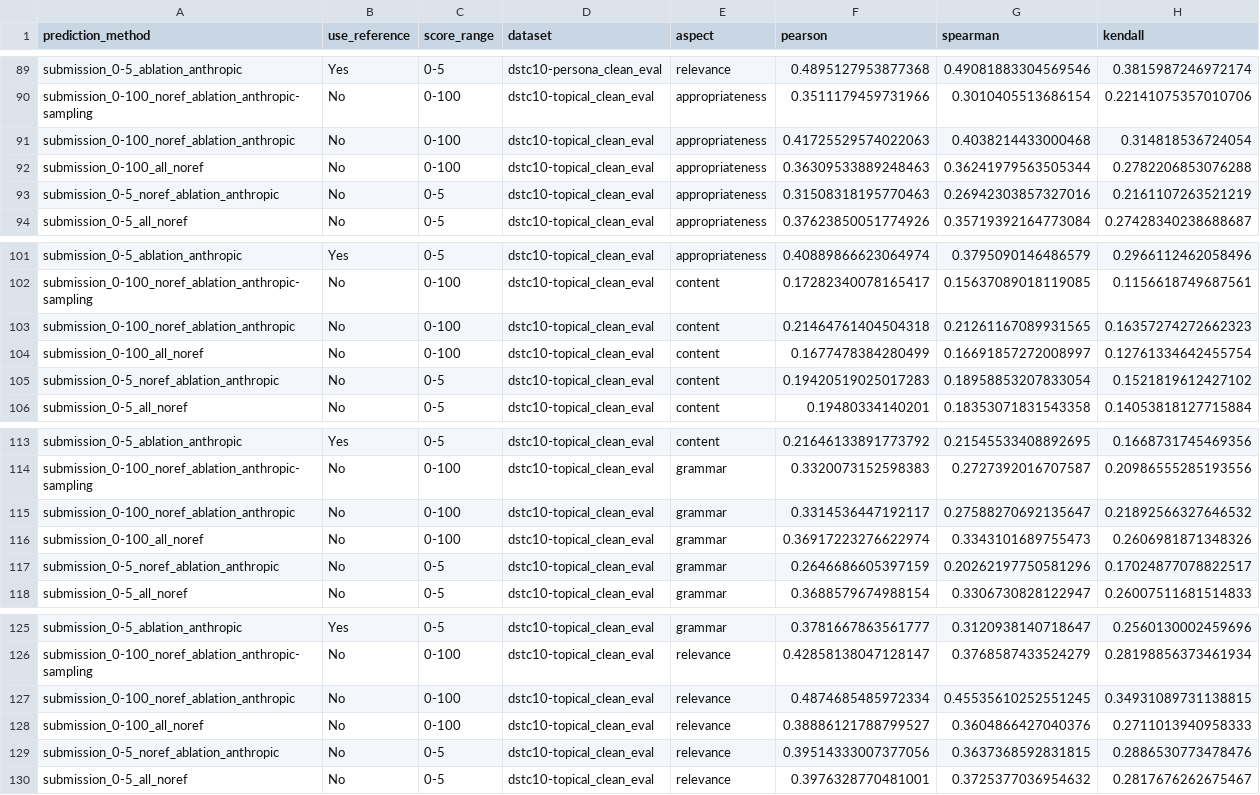
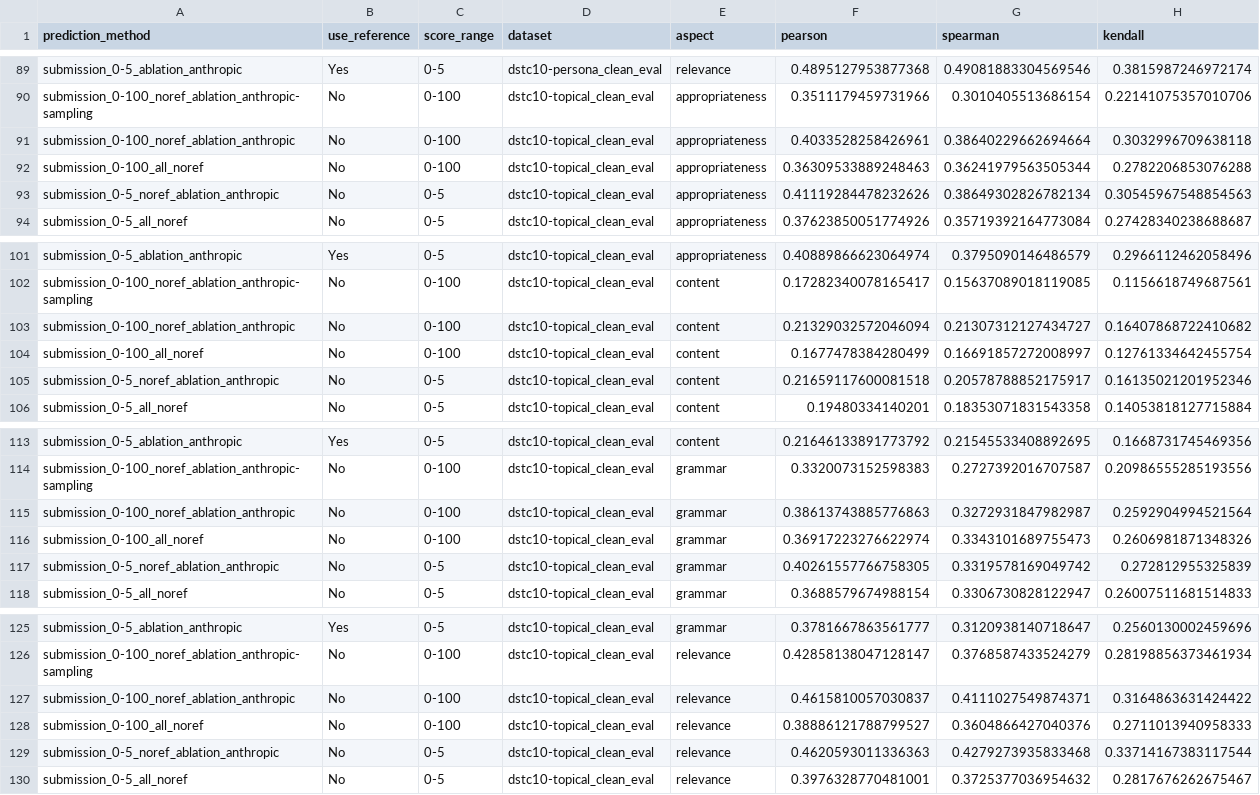
Before and after one commit to adamlin120/DialEvalMetrics, a CSV file: DSTC 10 Track 5/Subtask 1/human_evaluation_results.csv, drawn as a sheet; only a part is shown, gaps mark what is left out.

```diff
--- a/DSTC 10 Track 5/Subtask 1/human_evaluation_results.csv
+++ b/DSTC 10 Track 5/Subtask 1/human_evaluation_results.csv
@@ -90,5 +90,5 @@ submission_0-5_ablation_anthropic,Yes,0-5,dstc10-persona_clean_eval,relevance,0.
 submission_0-100_noref_ablation_anthropic-sampling,No,0-100,dstc10-topical_clean_eval,appropriateness,0.3511179459731966,0.3010405513686154,0.22141075357010706
-submission_0-100_noref_ablation_anthropic,No,0-100,dstc10-topical_clean_eval,appropriateness,0.41725529574022063,0.4038214433000468,0.314818536724054
+submission_0-100_noref_ablation_anthropic,No,0-100,dstc10-topical_clean_eval,appropriateness,0.4033528258426961,0.38640229662694664,0.3032996709638118
 submission_0-100_all_noref,No,0-100,dstc10-topical_clean_eval,appropriateness,0.36309533889248463,0.36241979563505344,0.2782206853076288
-submission_0-5_noref_ablation_anthropic,No,0-5,dstc10-topical_clean_eval,appropriateness,0.31508318195770463,0.26942303857327016,0.2161107263521219
+submission_0-5_noref_ablation_anthropic,No,0-5,dstc10-topical_clean_eval,appropriateness,0.41119284478232626,0.38649302826782134,0.30545967548854563
 submission_0-5_all_noref,No,0-5,dstc10-topical_clean_eval,appropriateness,0.37623850051774926,0.35719392164773084,0.27428340238688687
@@ -102,5 +102,5 @@ submission_0-5_ablation_anthropic,Yes,0-5,dstc10-topical_clean_eval,appropriaten
 submission_0-100_noref_ablation_anthropic-sampling,No,0-100,dstc10-topical_clean_eval,content,0.17282340078165417,0.15637089018119085,0.1156618749687561
-submission_0-100_noref_ablation_anthropic,No,0-100,dstc10-topical_clean_eval,content,0.21464761404504318,0.21261167089931565,0.16357274272662323
+submission_0-100_noref_ablation_anthropic,No,0-100,dstc10-topical_clean_eval,content,0.21329032572046094,0.21307312127434727,0.16407868722410682
 submission_0-100_all_noref,No,0-100,dstc10-topical_clean_eval,content,0.1677478384280499,0.16691857272008997,0.12761334642455754
-submission_0-5_noref_ablation_anthropic,No,0-5,dstc10-topical_clean_eval,content,0.19420519025017283,0.18958853207833054,0.1521819612427102
+submission_0-5_noref_ablation_anthropic,No,0-5,dstc10-topical_clean_eval,content,0.21659117600081518,0.20578788852175917,0.16135021201952346
 submission_0-5_all_noref,No,0-5,dstc10-topical_clean_eval,content,0.19480334140201,0.18353071831543358,0.14053818127715884
@@ -114,5 +114,5 @@ submission_0-5_ablation_anthropic,Yes,0-5,dstc10-topical_clean_eval,content,0.21
 submission_0-100_noref_ablation_anthropic-sampling,No,0-100,dstc10-topical_clean_eval,grammar,0.3320073152598383,0.2727392016707587,0.20986555285193556
-submission_0-100_noref_ablation_anthropic,No,0-100,dstc10-topical_clean_eval,grammar,0.3314536447192117,0.27588270692135647,0.21892566327646532
+submission_0-100_noref_ablation_anthropic,No,0-100,dstc10-topical_clean_eval,grammar,0.38613743885776863,0.3272931847982987,0.2592904994521564
 submission_0-100_all_noref,No,0-100,dstc10-topical_clean_eval,grammar,0.36917223276622974,0.3343101689755473,0.2606981871348326
-submission_0-5_noref_ablation_anthropic,No,0-5,dstc10-topical_clean_eval,grammar,0.2646686605397159,0.20262197750581296,0.17024877078822517
+submission_0-5_noref_ablation_anthropic,No,0-5,dstc10-topical_clean_eval,grammar,0.40261557766758305,0.3319578169049742,0.272812955325839
 submission_0-5_all_noref,No,0-5,dstc10-topical_clean_eval,grammar,0.3688579674988154,0.3306730828122947,0.26007511681514833
@@ -126,5 +126,5 @@ submission_0-5_ablation_anthropic,Yes,0-5,dstc10-topical_clean_eval,grammar,0.37
 submission_0-100_noref_ablation_anthropic-sampling,No,0-100,dstc10-topical_clean_eval,relevance,0.42858138047128147,0.3768587433524279,0.28198856373461934
-submission_0-100_noref_ablation_anthropic,No,0-100,dstc10-topical_clean_eval,relevance,0.4874685485972334,0.45535610252551245,0.34931089731138815
+submission_0-100_noref_ablation_anthropic,No,0-100,dstc10-topical_clean_eval,relevance,0.4615810057030837,0.4111027549874371,0.3164863631424422
 submission_0-100_all_noref,No,0-100,dstc10-topical_clean_eval,relevance,0.38886121788799527,0.3604866427040376,0.2711013940958333
-submission_0-5_noref_ablation_anthropic,No,0-5,dstc10-topical_clean_eval,relevance,0.39514333007377056,0.3637368592831815,0.2886530773478476
+submission_0-5_noref_ablation_anthropic,No,0-5,dstc10-topical_clean_eval,relevance,0.4620593011336363,0.4279273935833468,0.33714167383117544
 submission_0-5_all_noref,No,0-5,dstc10-topical_clean_eval,relevance,0.3976328770481001,0.3725377036954632,0.2817676262675467
```
Also changed, not shown: 2 other files.
